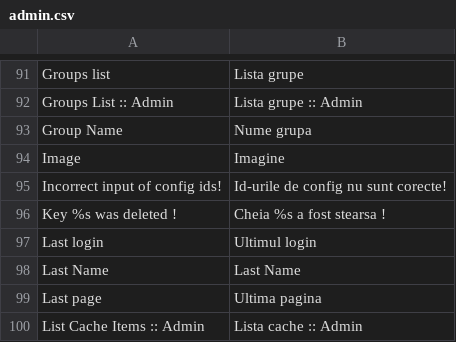
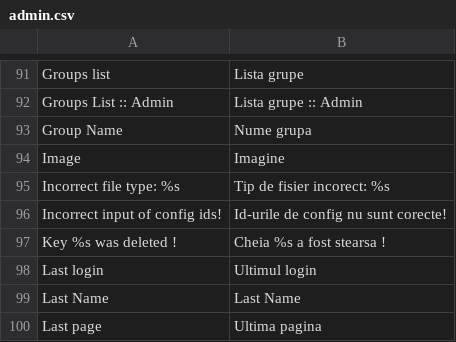
Before and after one commit to gabipatru/st, a CSV file: _translations/ro_RO/admin.csv, drawn as a sheet; only a part is shown, gaps mark what is left out; the shorter side is filled out with more unchanged rows; the diff names each change by its address in the sheet, - before the commit and + after, or states it on an @@ line.

```diff
--- a/_translations/ro_RO/admin.csv
+++ b/_translations/ro_RO/admin.csv
+row 95: Incorrect file type: %s | Tip de fisier incorect: %s
```
Also changed, not shown: _translations/en_EN/admin.csv, 12 other files.
